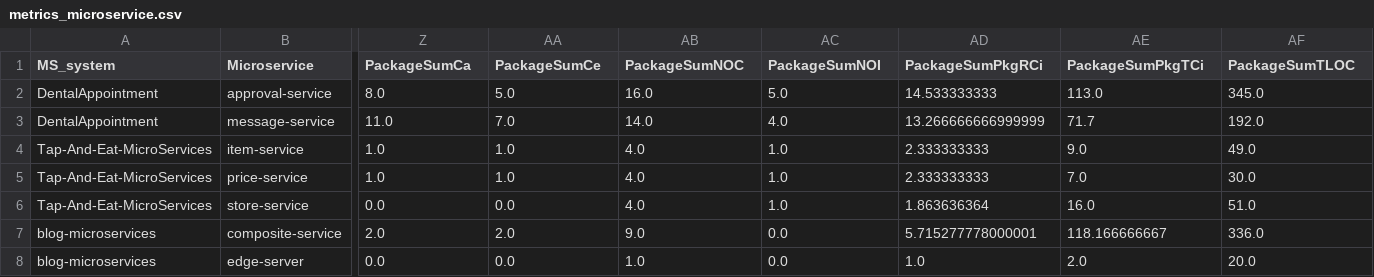
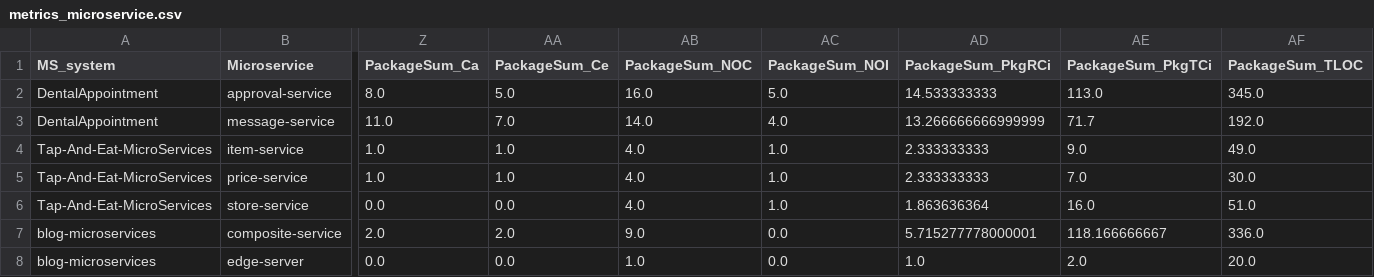
Before and after one commit to M3SOulu/SDGcentrality, a CSV file: metrics_microservice.csv, drawn as a sheet; only a part is shown, gaps mark what is left out; the diff covers the shown part only; the diff names each change by its address in the sheet, - before the commit and + after, or states it on an @@ line.

Commit message:
fix: metrics naming

```diff
--- a/metrics_microservice.csv
+++ b/metrics_microservice.csv
-Z1: PackageSumCa
+Z1: PackageSum_Ca
-AA1: PackageSumCe
+AA1: PackageSum_Ce
-AB1: PackageSumNOC
+AB1: PackageSum_NOC
-AC1: PackageSumNOI
+AC1: PackageSum_NOI
-AD1: PackageSumPkgRCi
+AD1: PackageSum_PkgRCi
-AE1: PackageSumPkgTCi
+AE1: PackageSum_PkgTCi
-AF1: PackageSumTLOC
+AF1: PackageSum_TLOC
```
Also changed, not shown: 41 edited cells elsewhere in this file, 1 other file.
